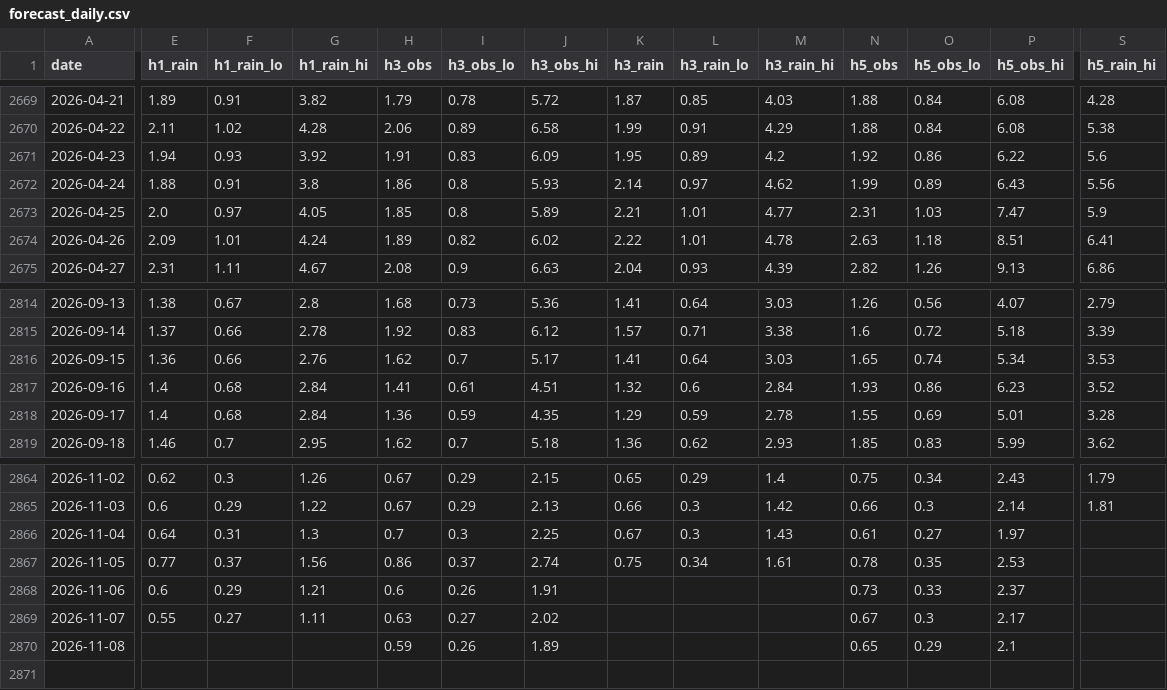
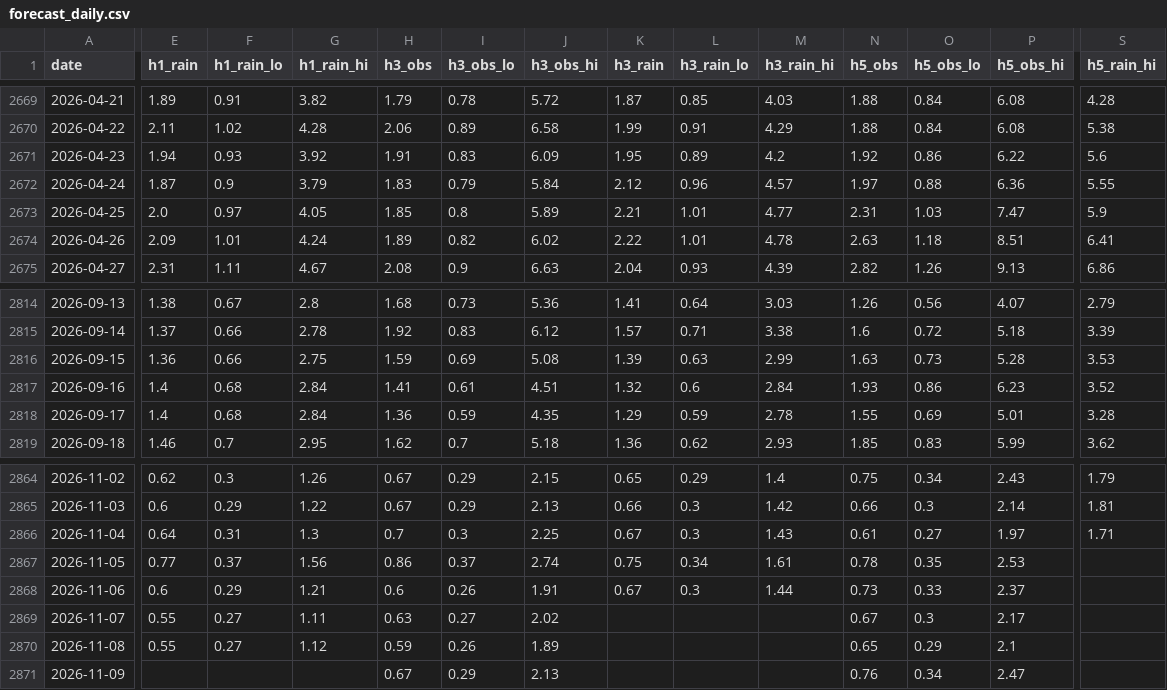
Before and after one commit to mimimmimi789/naerincheon-ss-dashboard, a CSV file: docs/forecast_daily.csv, drawn as a sheet; only a part is shown, gaps mark what is left out; rows hold the shown columns only; the diff covers the shown part only; the diff names each change by its address in the sheet, - before the commit and + after, or states it on an @@ line.

```diff
--- a/docs/forecast_daily.csv
+++ b/docs/forecast_daily.csv
-E2672 (h1_rain): 1.88
+E2672 (h1_rain): 1.87
-F2672 (h1_rain_lo): 0.91
+F2672 (h1_rain_lo): 0.9
-G2672 (h1_rain_hi): 3.8
+G2672 (h1_rain_hi): 3.79
-H2672 (h3_obs): 1.86
+H2672 (h3_obs): 1.83
-I2672 (h3_obs_lo): 0.8
+I2672 (h3_obs_lo): 0.79
-J2672 (h3_obs_hi): 5.93
+J2672 (h3_obs_hi): 5.84
-K2672 (h3_rain): 2.14
+K2672 (h3_rain): 2.12
-L2672 (h3_rain_lo): 0.97
+L2672 (h3_rain_lo): 0.96
-M2672 (h3_rain_hi): 4.62
+M2672 (h3_rain_hi): 4.57
-N2672 (h5_obs): 1.99
+N2672 (h5_obs): 1.97
-O2672 (h5_obs_lo): 0.89
+O2672 (h5_obs_lo): 0.88
-P2672 (h5_obs_hi): 6.43
+P2672 (h5_obs_hi): 6.36
-S2672 (h5_rain_hi): 5.56
+S2672 (h5_rain_hi): 5.55
-G2816 (h1_rain_hi): 2.76
+G2816 (h1_rain_hi): 2.75
-H2816 (h3_obs): 1.62
+H2816 (h3_obs): 1.59
-I2816 (h3_obs_lo): 0.7
+I2816 (h3_obs_lo): 0.69
-J2816 (h3_obs_hi): 5.17
+J2816 (h3_obs_hi): 5.08
-K2816 (h3_rain): 1.41
+K2816 (h3_rain): 1.39
-L2816 (h3_rain_lo): 0.64
+L2816 (h3_rain_lo): 0.63
-M2816 (h3_rain_hi): 3.03
+M2816 (h3_rain_hi): 2.99
-N2816 (h5_obs): 1.65
+N2816 (h5_obs): 1.63
-O2816 (h5_obs_lo): 0.74
+O2816 (h5_obs_lo): 0.73
-P2816 (h5_obs_hi): 5.34
+P2816 (h5_obs_hi): 5.28
-S2866 (h5_rain_hi): (empty)
+S2866 (h5_rain_hi): 1.71
-K2868 (h3_rain): (empty)
+K2868 (h3_rain): 0.67
-L2868 (h3_rain_lo): (empty)
+L2868 (h3_rain_lo): 0.3
-M2868 (h3_rain_hi): (empty)
+M2868 (h3_rain_hi): 1.44
-E2870 (h1_rain): (empty)
+E2870 (h1_rain): 0.55
-F2870 (h1_rain_lo): (empty)
+F2870 (h1_rain_lo): 0.27
-G2870 (h1_rain_hi): (empty)
+G2870 (h1_rain_hi): 1.12
+row 2871: 2026-11-09 |  |  |  | 0.67 | 0.29 | 2.13 |  |  |  | 0.76 | 0.34 | 2.47
```
Also changed, not shown: 51 edited cells elsewhere in this file, data/live/kma_aws_rain.csv, data/live/wamis_stage_daily.csv, 10 other files.
